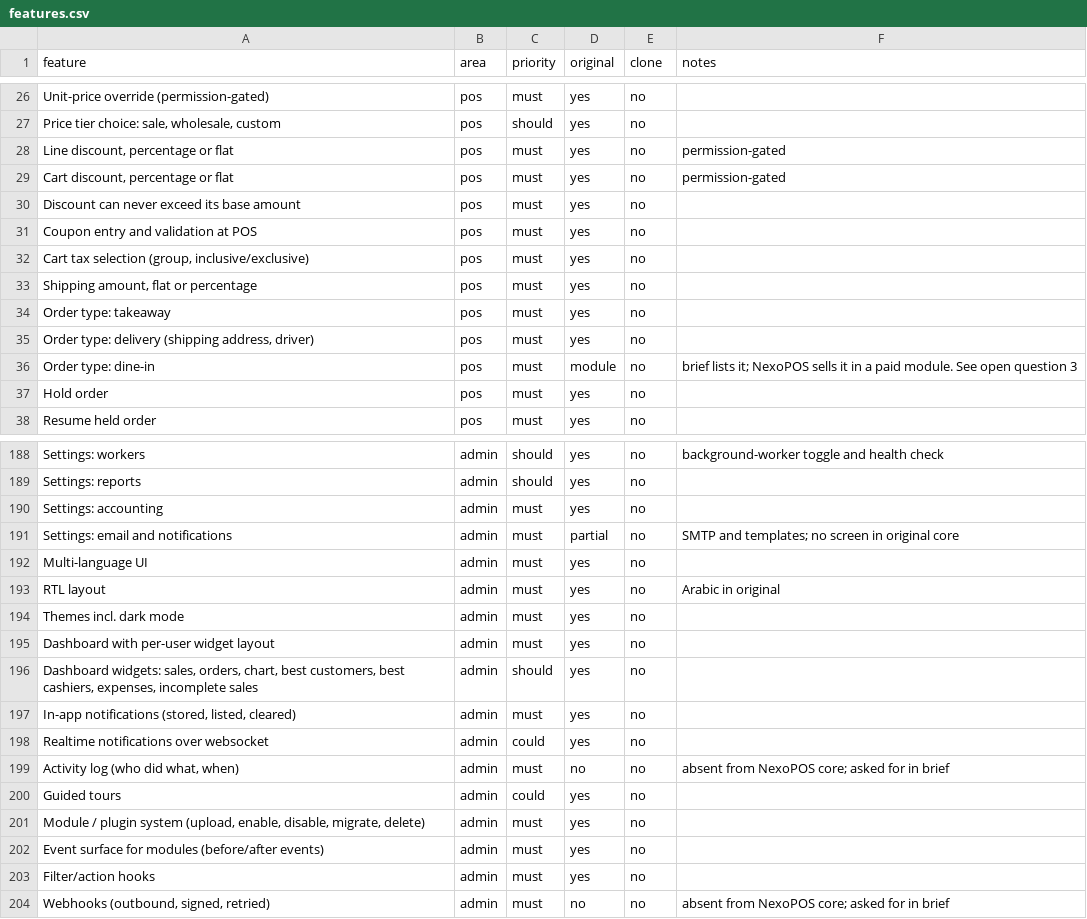
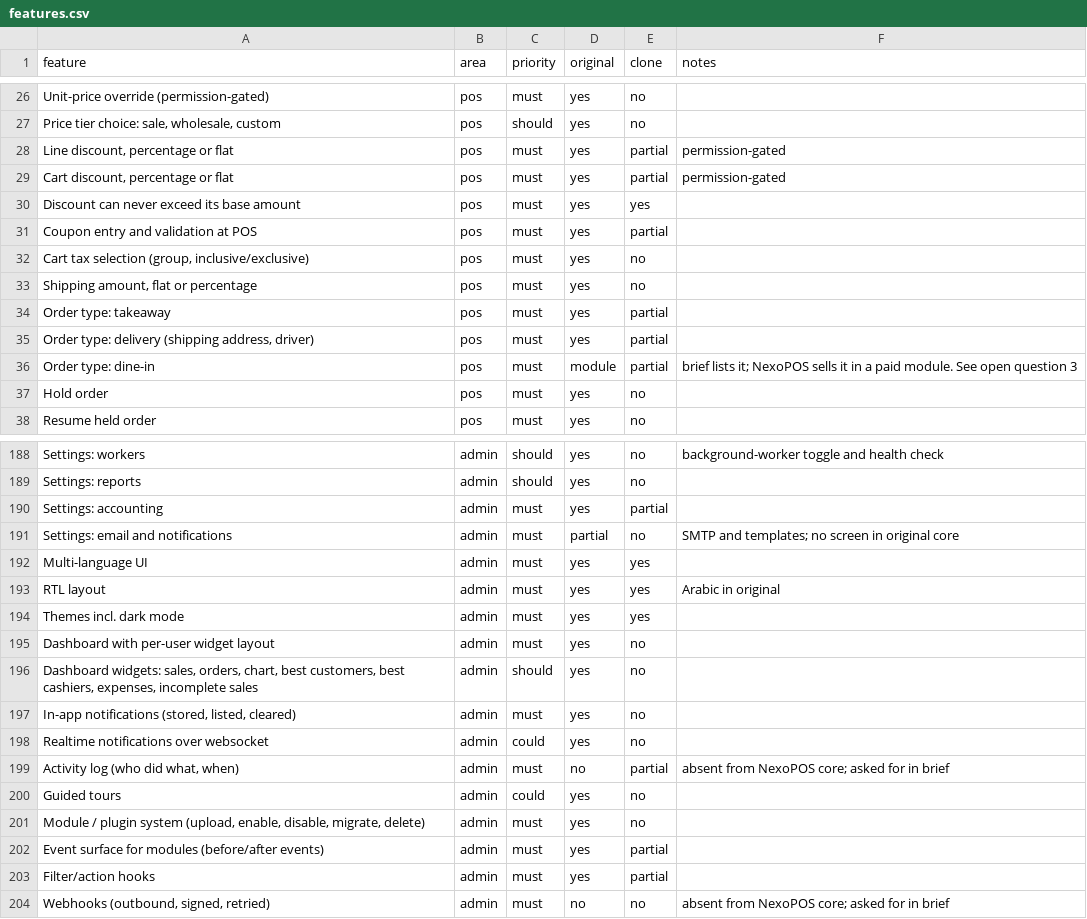
Before and after one commit to DaveOiE/replica-skill, a CSV file: replica/features.csv, drawn as a sheet; only a part is shown, gaps mark what is left out; the diff covers the shown part only.

```diff
--- a/replica/features.csv
+++ b/replica/features.csv
@@ -27,11 +27,11 @@ Unit-price override (permission-gated),pos,must,yes,no,
 "Price tier choice: sale, wholesale, custom",pos,should,yes,no,
-"Line discount, percentage or flat",pos,must,yes,no,permission-gated
-"Cart discount, percentage or flat",pos,must,yes,no,permission-gated
-Discount can never exceed its base amount,pos,must,yes,no,
-Coupon entry and validation at POS,pos,must,yes,no,
+"Line discount, percentage or flat",pos,must,yes,partial,permission-gated
+"Cart discount, percentage or flat",pos,must,yes,partial,permission-gated
+Discount can never exceed its base amount,pos,must,yes,yes,
+Coupon entry and validation at POS,pos,must,yes,partial,
 "Cart tax selection (group, inclusive/exclusive)",pos,must,yes,no,
 "Shipping amount, flat or percentage",pos,must,yes,no,
-Order type: takeaway,pos,must,yes,no,
-"Order type: delivery (shipping address, driver)",pos,must,yes,no,
-Order type: dine-in,pos,must,module,no,brief lists it; NexoPOS sells it in a paid module. See open question 3
+Order type: takeaway,pos,must,yes,partial,
+"Order type: delivery (shipping address, driver)",pos,must,yes,partial,
+Order type: dine-in,pos,must,module,partial,brief lists it; NexoPOS sells it in a paid module. See open question 3
 Hold order,pos,must,yes,no,
@@ -189,7 +189,7 @@ Settings: workers,admin,should,yes,no,background-worker toggle and health check
 Settings: reports,admin,should,yes,no,
-Settings: accounting,admin,must,yes,no,
+Settings: accounting,admin,must,yes,partial,
 Settings: email and notifications,admin,must,partial,no,SMTP and templates; no screen in original core
-Multi-language UI,admin,must,yes,no,
-RTL layout,admin,must,yes,no,Arabic in original
-Themes incl. dark mode,admin,must,yes,no,
+Multi-language UI,admin,must,yes,yes,
+RTL layout,admin,must,yes,yes,Arabic in original
+Themes incl. dark mode,admin,must,yes,yes,
 Dashboard with per-user widget layout,admin,must,yes,no,
@@ -198,7 +198,7 @@ Dashboard with per-user widget layout,admin,must,yes,no,
 Realtime notifications over websocket,admin,could,yes,no,
-"Activity log (who did what, when)",admin,must,no,no,absent from NexoPOS core; asked for in brief
+"Activity log (who did what, when)",admin,must,no,partial,absent from NexoPOS core; asked for in brief
 Guided tours,admin,could,yes,no,
 "Module / plugin system (upload, enable, disable, migrate, delete)",admin,must,yes,no,
-Event surface for modules (before/after events),admin,must,yes,no,
-Filter/action hooks,admin,must,yes,no,
+Event surface for modules (before/after events),admin,must,yes,partial,
+Filter/action hooks,admin,must,yes,partial,
 "Webhooks (outbound, signed, retried)",admin,must,no,no,absent from NexoPOS core; asked for in brief
```
Also changed, not shown: 42 edited cells elsewhere in this file, 15 other files.
